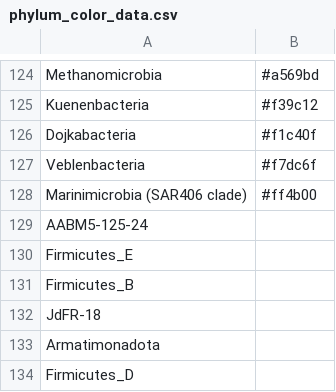
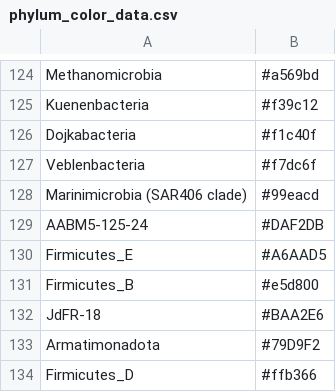
Before and after one commit to CaitlinCasar/Momper2021_DeMMO_FractureFluidMetagenomes, a CSV file: data/phylum_color_data.csv, drawn as a sheet; only a part is shown, gaps mark what is left out.

```diff
--- a/data/phylum_color_data.csv
+++ b/data/phylum_color_data.csv
@@ -127,8 +127,8 @@ Dojkabacteria,#f1c40f
 Veblenbacteria,#f7dc6f
-Marinimicrobia (SAR406 clade),#ff4b00
-AABM5-125-24,
-Firmicutes_E,
-Firmicutes_B,
-JdFR-18,
-Armatimonadota,
-Firmicutes_D,
+Marinimicrobia (SAR406 clade),#99eacd
+AABM5-125-24,#DAF2DB
+Firmicutes_E,#A6AAD5
+Firmicutes_B,#e5d800
+JdFR-18,#BAA2E6
+Armatimonadota,#79D9F2
+Firmicutes_D,#ffb366
```
Also changed, not shown: data/metabolism_color_dict.csv, 3 other files.
